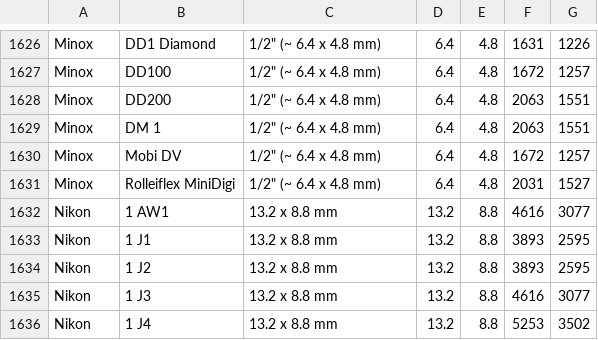
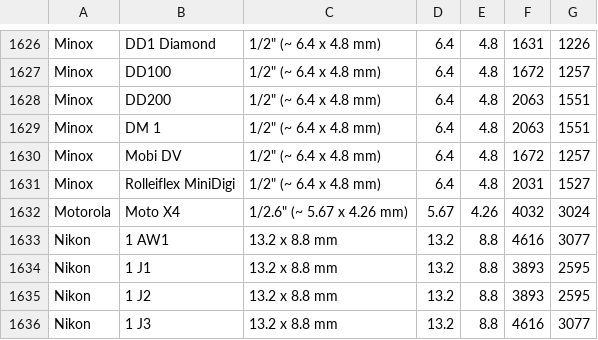
Before and after one commit to openMVG/CameraSensorSizeDatabase, a CSV file: sensor_database_detailed.csv, drawn as a sheet; only a part is shown, gaps mark what is left out; the shorter side is filled out with more unchanged rows; the diff names each change by its address in the sheet, - before the commit and + after, or states it on an @@ line.

Commit message:
Add Moto X4
Added Motorola MotoX4 "main" camera:

Front sensor: S5K3P8
Back sensor wide: S5K4H8
Back sensor main: S5K2L7 <----

```diff
--- a/sensor_database_detailed.csv
+++ b/sensor_database_detailed.csv
+row 1632: Motorola | Moto X4 | 1/2.6" (~ 5.67 x 4.26 mm) | 5.67 | 4.26 | 4032 | 3024
```
Also changed, not shown: sensor_database.csv.
